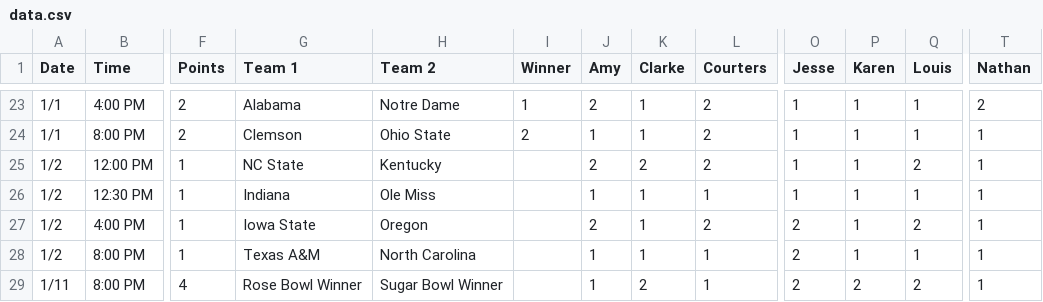
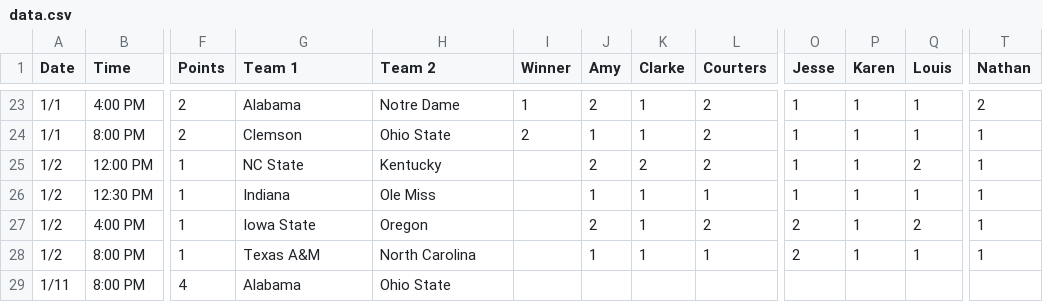
Before and after one commit to nclundell/bbchallenge-1.0, a CSV file: data.csv, drawn as a sheet; only a part is shown, gaps mark what is left out; the diff names each change by its address in the sheet, - before the commit and + after, or states it on an @@ line.

Commit message:
update for championship picks

```diff
--- a/data.csv
+++ b/data.csv
-G29 (Team 1): Rose Bowl Winner
+G29 (Team 1): Alabama
-H29 (Team 2): Sugar Bowl Winner
+H29 (Team 2): Ohio State
-J29 (Amy): 1
+J29 (Amy): (empty)
-K29 (Clarke): 2
+K29 (Clarke): (empty)
-L29 (Courters): 1
+L29 (Courters): (empty)
-O29 (Jesse): 2
+O29 (Jesse): (empty)
-P29 (Karen): 2
+P29 (Karen): (empty)
-Q29 (Louis): 2
+Q29 (Louis): (empty)
-T29 (Nathan): 1
+T29 (Nathan): (empty)
```
